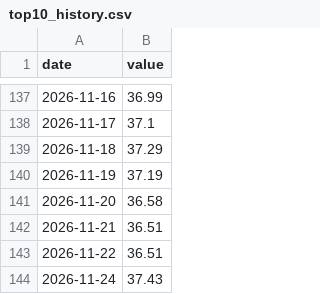
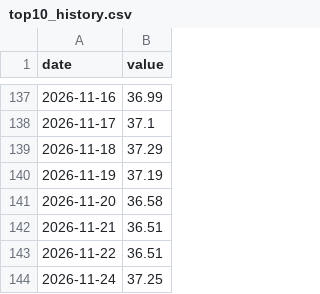
Before and after one commit to vadkurylo/stock-bubble-index, a CSV file: data/top10_history.csv, drawn as a sheet; only a part is shown, gaps mark what is left out.

```diff
--- a/data/top10_history.csv
+++ b/data/top10_history.csv
@@ -143,2 +143,2 @@ date,value
 2026-11-22,36.51
-2026-11-24,37.43
+2026-11-24,37.25
```
Also changed, not shown: 1 other file.
